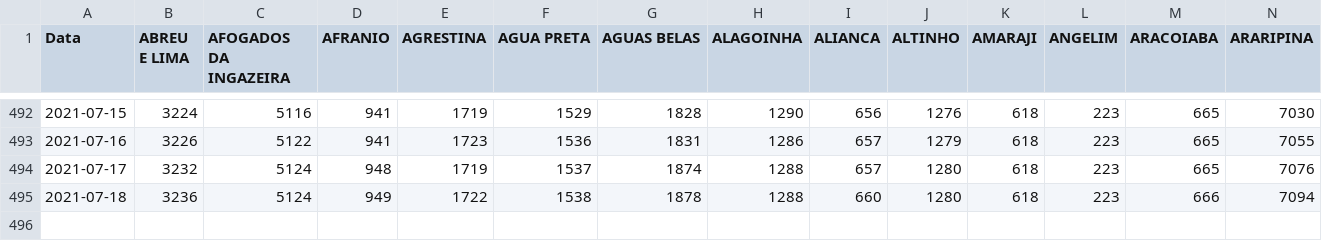
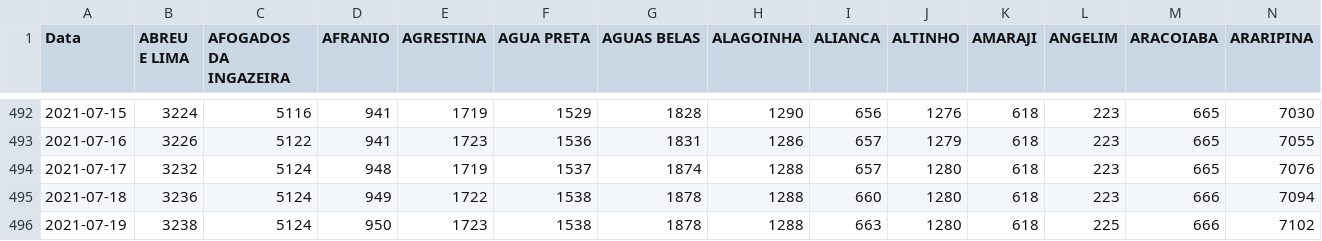
Before and after one commit to edneide/covid-19_Pernambuco, a CSV file: total_cases_PE.csv, drawn as a sheet; only a part is shown, gaps mark what is left out; rows hold the shown columns only; the diff names each change by its address in the sheet, - before the commit and + after, or states it on an @@ line.

```diff
--- a/total_cases_PE.csv
+++ b/total_cases_PE.csv
+row 496: 2021-07-19 | 3238 | 5124 | 950 | 1723 | 1538 | 1878 | 1288 | 663 | 1280 | 618 | 225 | 666 | 7102
```
Also changed, not shown: novos_casos_PE.csv, novos_obitos_pe.csv, 1 other file.
